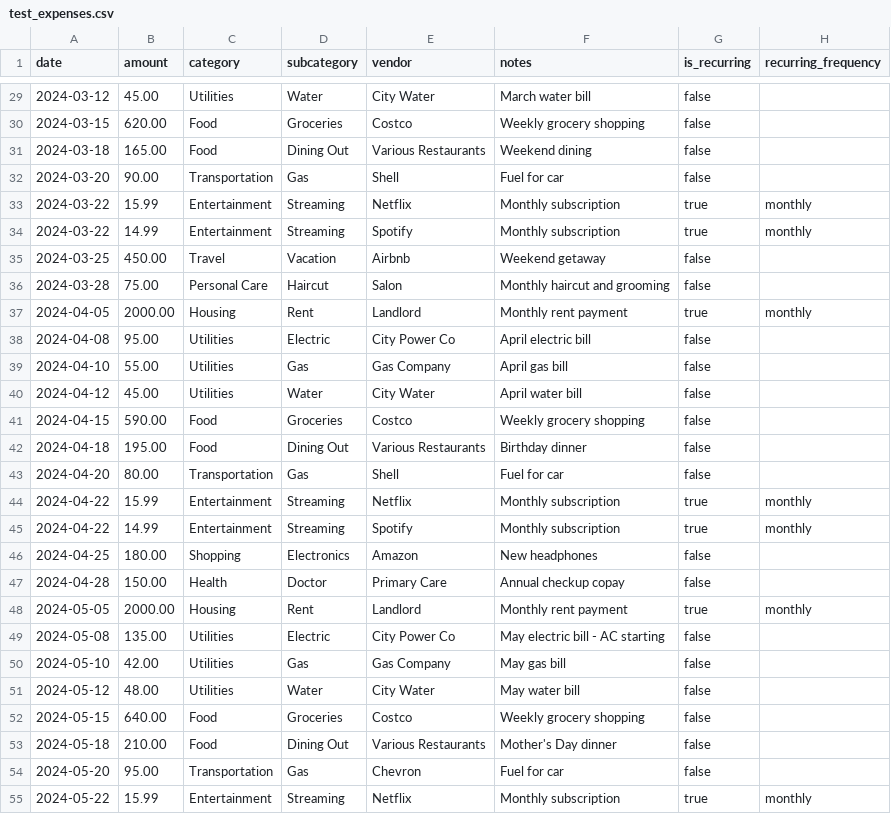
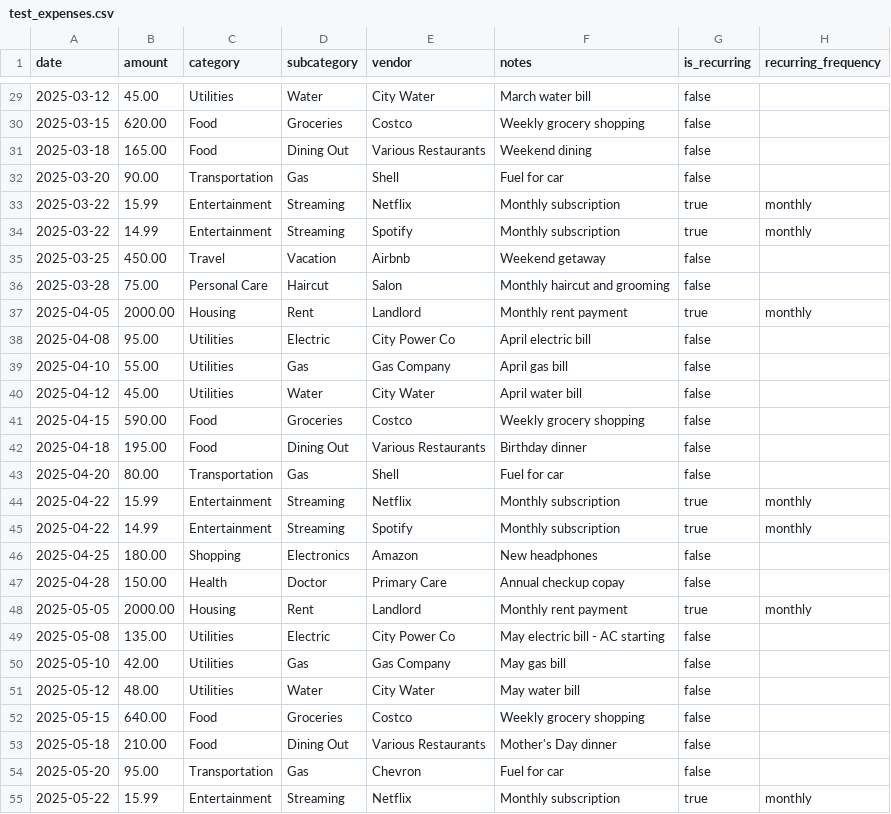
Before and after one commit to SimulatorK/MoneyFlow, a CSV file: data/test_expenses.csv, drawn as a sheet; only a part is shown, gaps mark what is left out; the diff covers the shown part only.

```diff
--- a/data/test_expenses.csv
+++ b/data/test_expenses.csv
@@ -29,27 +29,27 @@ date,amount,category,subcategory,vendor,notes,is_recurring,recurring_frequency
-2024-03-12,45.00,Utilities,Water,City Water,March water bill,false,
-2024-03-15,620.00,Food,Groceries,Costco,Weekly grocery shopping,false,
-2024-03-18,165.00,Food,Dining Out,Various Restaurants,Weekend dining,false,
-2024-03-20,90.00,Transportation,Gas,Shell,Fuel for car,false,
-2024-03-22,15.99,Entertainment,Streaming,Netflix,Monthly subscription,true,monthly
-2024-03-22,14.99,Entertainment,Streaming,Spotify,Monthly subscription,true,monthly
-2024-03-25,450.00,Travel,Vacation,Airbnb,Weekend getaway,false,
-2024-03-28,75.00,Personal Care,Haircut,Salon,Monthly haircut and grooming,false,
-2024-04-05,2000.00,Housing,Rent,Landlord,Monthly rent payment,true,monthly
-2024-04-08,95.00,Utilities,Electric,City Power Co,April electric bill,false,
-2024-04-10,55.00,Utilities,Gas,Gas Company,April gas bill,false,
-2024-04-12,45.00,Utilities,Water,City Water,April water bill,false,
-2024-04-15,590.00,Food,Groceries,Costco,Weekly grocery shopping,false,
-2024-04-18,195.00,Food,Dining Out,Various Restaurants,Birthday dinner,false,
-2024-04-20,80.00,Transportation,Gas,Shell,Fuel for car,false,
-2024-04-22,15.99,Entertainment,Streaming,Netflix,Monthly subscription,true,monthly
-2024-04-22,14.99,Entertainment,Streaming,Spotify,Monthly subscription,true,monthly
-2024-04-25,180.00,Shopping,Electronics,Amazon,New headphones,false,
-2024-04-28,150.00,Health,Doctor,Primary Care,Annual checkup copay,false,
-2024-05-05,2000.00,Housing,Rent,Landlord,Monthly rent payment,true,monthly
-2024-05-08,135.00,Utilities,Electric,City Power Co,May electric bill - AC starting,false,
-2024-05-10,42.00,Utilities,Gas,Gas Company,May gas bill,false,
-2024-05-12,48.00,Utilities,Water,City Water,May water bill,false,
-2024-05-15,640.00,Food,Groceries,Costco,Weekly grocery shopping,false,
-2024-05-18,210.00,Food,Dining Out,Various Restaurants,Mother's Day dinner,false,
-2024-05-20,95.00,Transportation,Gas,Chevron,Fuel for car,false,
-2024-05-22,15.99,Entertainment,Streaming,Netflix,Monthly subscription,true,monthly
+2025-03-12,45.00,Utilities,Water,City Water,March water bill,false,
+2025-03-15,620.00,Food,Groceries,Costco,Weekly grocery shopping,false,
+2025-03-18,165.00,Food,Dining Out,Various Restaurants,Weekend dining,false,
+2025-03-20,90.00,Transportation,Gas,Shell,Fuel for car,false,
+2025-03-22,15.99,Entertainment,Streaming,Netflix,Monthly subscription,true,monthly
+2025-03-22,14.99,Entertainment,Streaming,Spotify,Monthly subscription,true,monthly
+2025-03-25,450.00,Travel,Vacation,Airbnb,Weekend getaway,false,
+2025-03-28,75.00,Personal Care,Haircut,Salon,Monthly haircut and grooming,false,
+2025-04-05,2000.00,Housing,Rent,Landlord,Monthly rent payment,true,monthly
+2025-04-08,95.00,Utilities,Electric,City Power Co,April electric bill,false,
+2025-04-10,55.00,Utilities,Gas,Gas Company,April gas bill,false,
+2025-04-12,45.00,Utilities,Water,City Water,April water bill,false,
+2025-04-15,590.00,Food,Groceries,Costco,Weekly grocery shopping,false,
+2025-04-18,195.00,Food,Dining Out,Various Restaurants,Birthday dinner,false,
+2025-04-20,80.00,Transportation,Gas,Shell,Fuel for car,false,
+2025-04-22,15.99,Entertainment,Streaming,Netflix,Monthly subscription,true,monthly
+2025-04-22,14.99,Entertainment,Streaming,Spotify,Monthly subscription,true,monthly
+2025-04-25,180.00,Shopping,Electronics,Amazon,New headphones,false,
+2025-04-28,150.00,Health,Doctor,Primary Care,Annual checkup copay,false,
+2025-05-05,2000.00,Housing,Rent,Landlord,Monthly rent payment,true,monthly
+2025-05-08,135.00,Utilities,Electric,City Power Co,May electric bill - AC starting,false,
+2025-05-10,42.00,Utilities,Gas,Gas Company,May gas bill,false,
+2025-05-12,48.00,Utilities,Water,City Water,May water bill,false,
+2025-05-15,640.00,Food,Groceries,Costco,Weekly grocery shopping,false,
+2025-05-18,210.00,Food,Dining Out,Various Restaurants,Mother's Day dinner,false,
+2025-05-20,95.00,Transportation,Gas,Chevron,Fuel for car,false,
+2025-05-22,15.99,Entertainment,Streaming,Netflix,Monthly subscription,true,monthly
```
Also changed, not shown: 108 edited cells elsewhere in this file, data/test_budget.csv, data/test_networth.csv, 4 other files.
